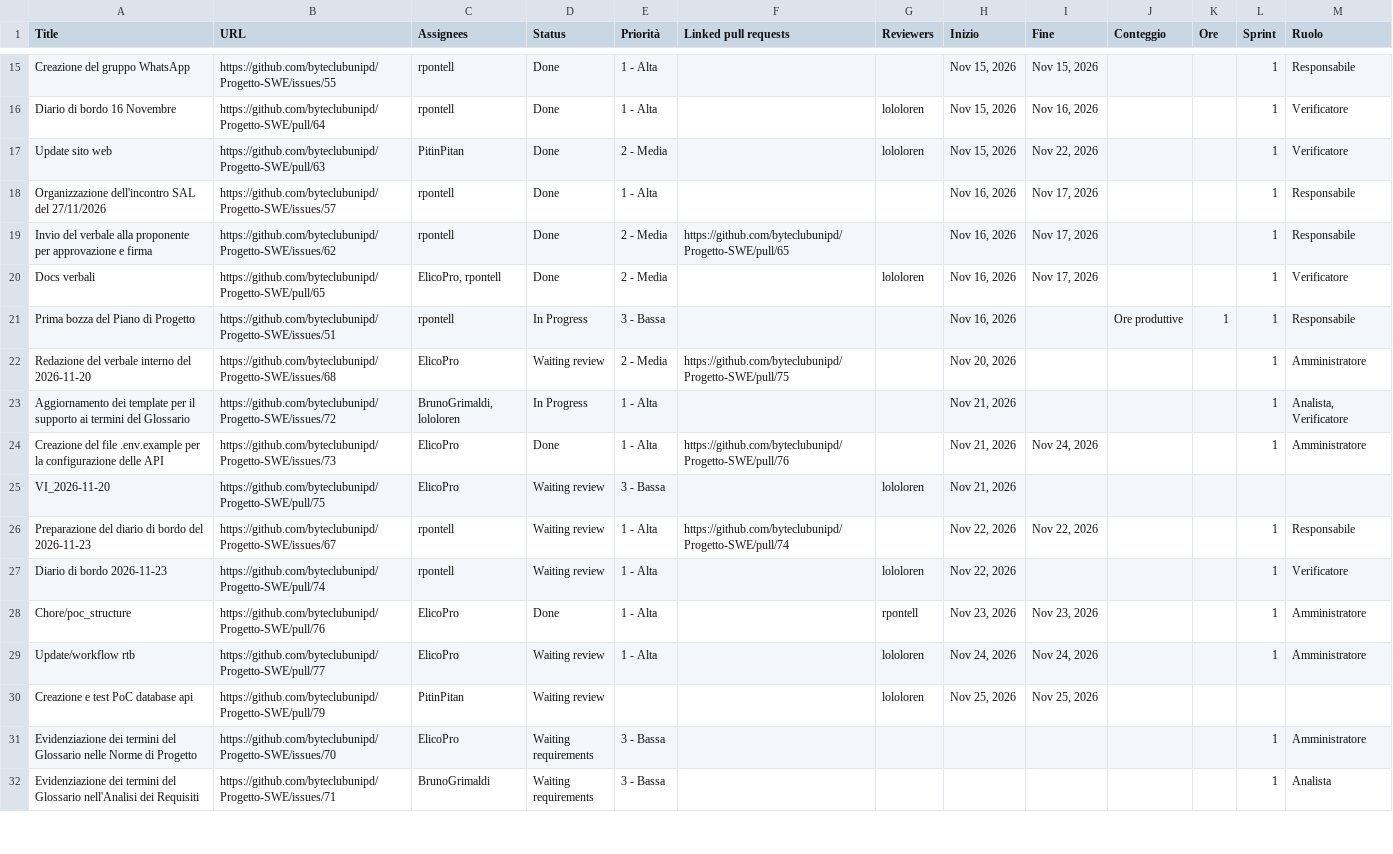
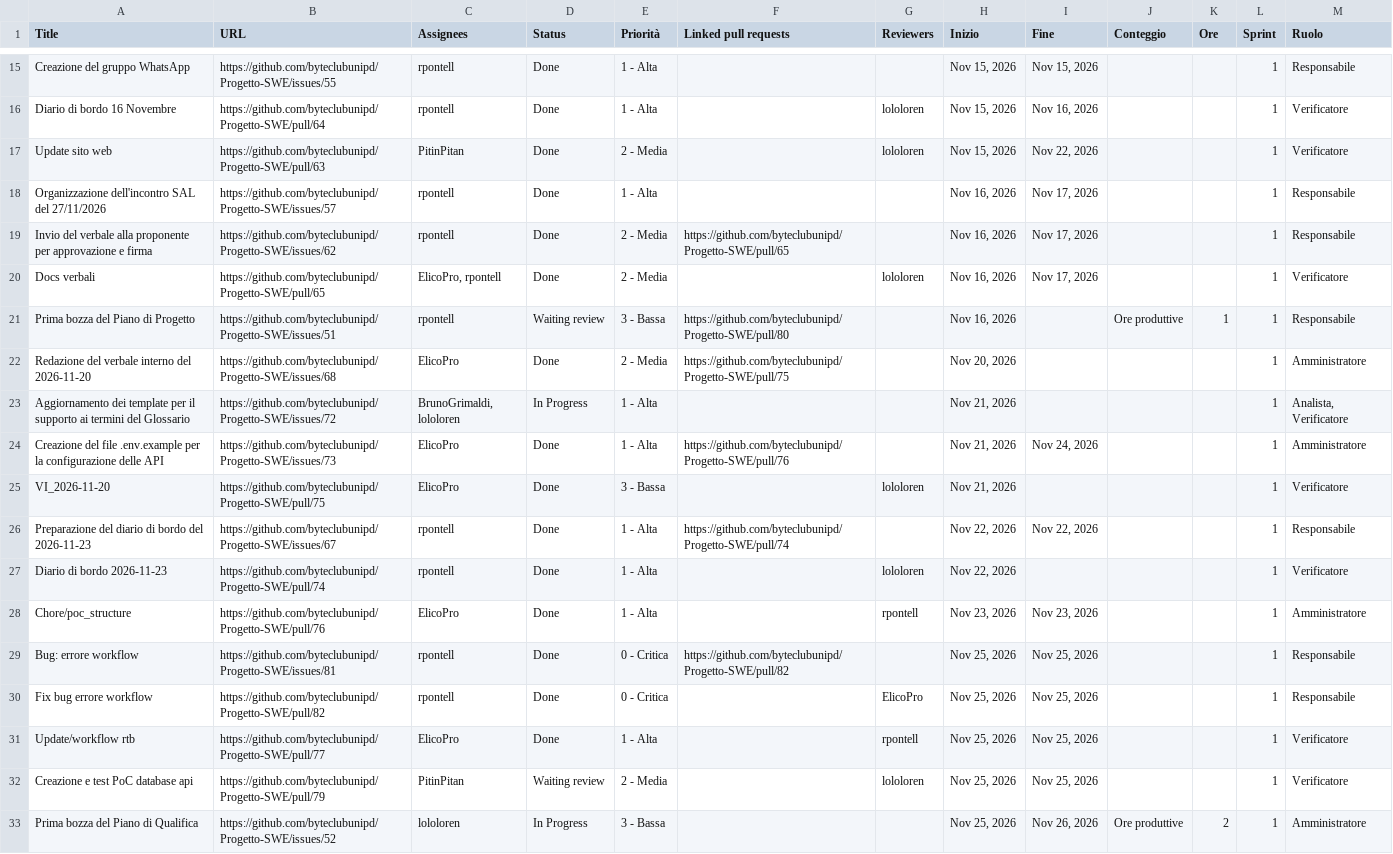
Before and after one commit to byteclubunipd/Progetto-SWE, a TSV file: docs/3_RTB/Documenti_esterni/Piano_di_progetto/@byteclubunipd's RTB - Vista a Tabella da scaricare.tsv, drawn as a sheet; only a part is shown, gaps mark what is left out; the shorter side is filled out with more unchanged rows; the diff covers the shown part only.

```diff
--- a/docs/3_RTB/Documenti_esterni/Piano_di_progetto/@byteclubunipd's RTB - Vista a Tabella da scaricare.tsv
+++ b/docs/3_RTB/Documenti_esterni/Piano_di_progetto/@byteclubunipd's RTB - Vista a Tabella da scaricare.tsv
@@ -20,11 +20,14 @@ Invio del verbale alla proponente per approvazione e firma	https://github.com/by
 Docs verbali	https://github.com/byteclubunipd/Progetto-SWE/pull/65	ElicoPro, rpontell	Done	2 - Media		lololoren	Nov 16, 2026	Nov 17, 2026			1	Verificatore
-Prima bozza del Piano di Progetto	https://github.com/byteclubunipd/Progetto-SWE/issues/51	rpontell	In Progress	3 - Bassa			Nov 16, 2026		Ore produttive	1	1	Responsabile
-Redazione del verbale interno del 2026-11-20	https://github.com/byteclubunipd/Progetto-SWE/issues/68	ElicoPro	Waiting review	2 - Media	https://github.com/byteclubunipd/Progetto-SWE/pull/75		Nov 20, 2026				1	Amministratore
+Prima bozza del Piano di Progetto	https://github.com/byteclubunipd/Progetto-SWE/issues/51	rpontell	Waiting review	3 - Bassa	https://github.com/byteclubunipd/Progetto-SWE/pull/80		Nov 16, 2026		Ore produttive	1	1	Responsabile
+Redazione del verbale interno del 2026-11-20	https://github.com/byteclubunipd/Progetto-SWE/issues/68	ElicoPro	Done	2 - Media	https://github.com/byteclubunipd/Progetto-SWE/pull/75		Nov 20, 2026				1	Amministratore
 Aggiornamento dei template per il supporto ai termini del Glossario	https://github.com/byteclubunipd/Progetto-SWE/issues/72	BrunoGrimaldi, lololoren	In Progress	1 - Alta			Nov 21, 2026				1	Analista, Verificatore
 Creazione del file .env.example per la configurazione delle API	https://github.com/byteclubunipd/Progetto-SWE/issues/73	ElicoPro	Done	1 - Alta	https://github.com/byteclubunipd/Progetto-SWE/pull/76		Nov 21, 2026	Nov 24, 2026			1	Amministratore
-VI_2026-11-20	https://github.com/byteclubunipd/Progetto-SWE/pull/75	ElicoPro	Waiting review	3 - Bassa		lololoren	Nov 21, 2026					
-Preparazione del diario di bordo del 2026-11-23	https://github.com/byteclubunipd/Progetto-SWE/issues/67	rpontell	Waiting review	1 - Alta	https://github.com/byteclubunipd/Progetto-SWE/pull/74		Nov 22, 2026	Nov 22, 2026			1	Responsabile
-Diario di bordo 2026-11-23	https://github.com/byteclubunipd/Progetto-SWE/pull/74	rpontell	Waiting review	1 - Alta		lololoren	Nov 22, 2026				1	Verificatore
+VI_2026-11-20	https://github.com/byteclubunipd/Progetto-SWE/pull/75	ElicoPro	Done	3 - Bassa		lololoren	Nov 21, 2026				1	Verificatore
+Preparazione del diario di bordo del 2026-11-23	https://github.com/byteclubunipd/Progetto-SWE/issues/67	rpontell	Done	1 - Alta	https://github.com/byteclubunipd/Progetto-SWE/pull/74		Nov 22, 2026	Nov 22, 2026			1	Responsabile
+Diario di bordo 2026-11-23	https://github.com/byteclubunipd/Progetto-SWE/pull/74	rpontell	Done	1 - Alta		lololoren	Nov 22, 2026				1	Verificatore
 Chore/poc_structure	https://github.com/byteclubunipd/Progetto-SWE/pull/76	ElicoPro	Done	1 - Alta		rpontell	Nov 23, 2026	Nov 23, 2026			1	Amministratore
-Update/workflow rtb	https://github.com/byteclubunipd/Progetto-SWE/pull/77	ElicoPro	Waiting review	1 - Alta		lololoren	Nov 24, 2026	Nov 24, 2026			1	Amministratore
-Creazione e test PoC database api 	https://github.com/byteclubunipd/Progetto-SWE/pull/79	PitinPitan	Waiting review			lololoren	Nov 25, 2026	Nov 25, 2026				
+Bug: errore workflow	https://github.com/byteclubunipd/Progetto-SWE/issues/81	rpontell	Done	0 - Critica	https://github.com/byteclubunipd/Progetto-SWE/pull/82		Nov 25, 2026	Nov 25, 2026			1	Responsabile
+Fix bug errore workflow	https://github.com/byteclubunipd/Progetto-SWE/pull/82	rpontell	Done	0 - Critica		ElicoPro	Nov 25, 2026	Nov 25, 2026			1	Responsabile
+Update/workflow rtb	https://github.com/byteclubunipd/Progetto-SWE/pull/77	ElicoPro	Done	1 - Alta		rpontell	Nov 25, 2026	Nov 25, 2026			1	Verificatore
+Creazione e test PoC database api 	https://github.com/byteclubunipd/Progetto-SWE/pull/79	PitinPitan	Waiting review	2 - Media		lololoren	Nov 25, 2026	Nov 25, 2026			1	Verificatore
+Prima bozza del Piano di Qualifica	https://github.com/byteclubunipd/Progetto-SWE/issues/52	lololoren	In Progress	3 - Bassa			Nov 25, 2026	Nov 26, 2026	Ore produttive	2	1	Amministratore
```
Also changed, not shown: 3 added rows, 3 removed rows and 3 edited cells elsewhere in this file, 8 other files.
